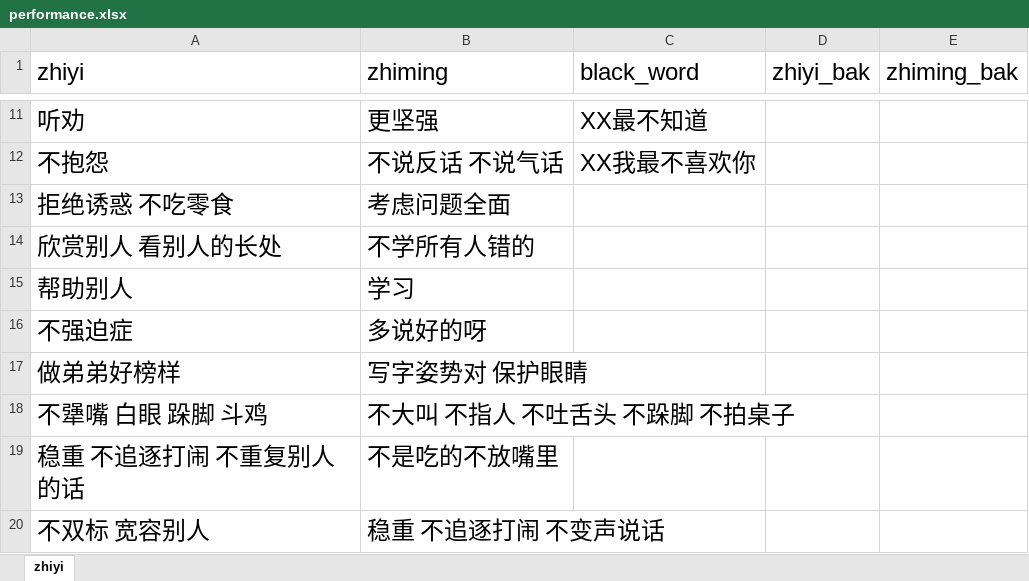
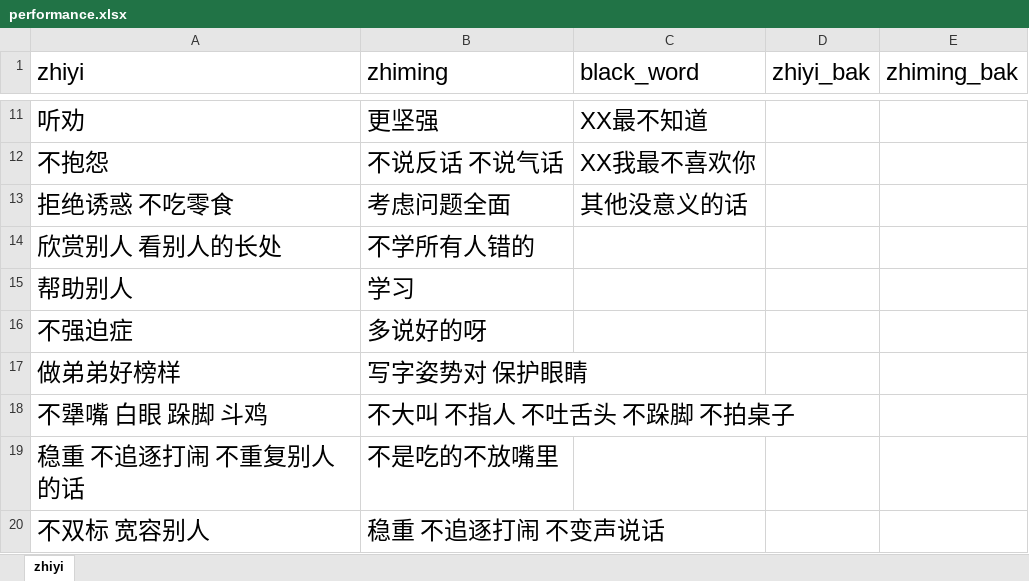
Before and after one commit to Robin88818/pyau, an Excel workbook: performance.xlsx, sheet zhiyi, drawn as a sheet; only a part is shown, gaps mark what is left out; values as stored, in another font and other column widths than the file's, no borders; the diff names each change by its address in the sheet, - before the commit and + after, or states it on an @@ line.

Commit message:
Add files via upload

```diff
--- a/performance.xlsx (sheet zhiyi)
+++ b/performance.xlsx (sheet zhiyi)
-C13 (black_word): (empty)
+C13 (black_word): 其他没意义的话
```
